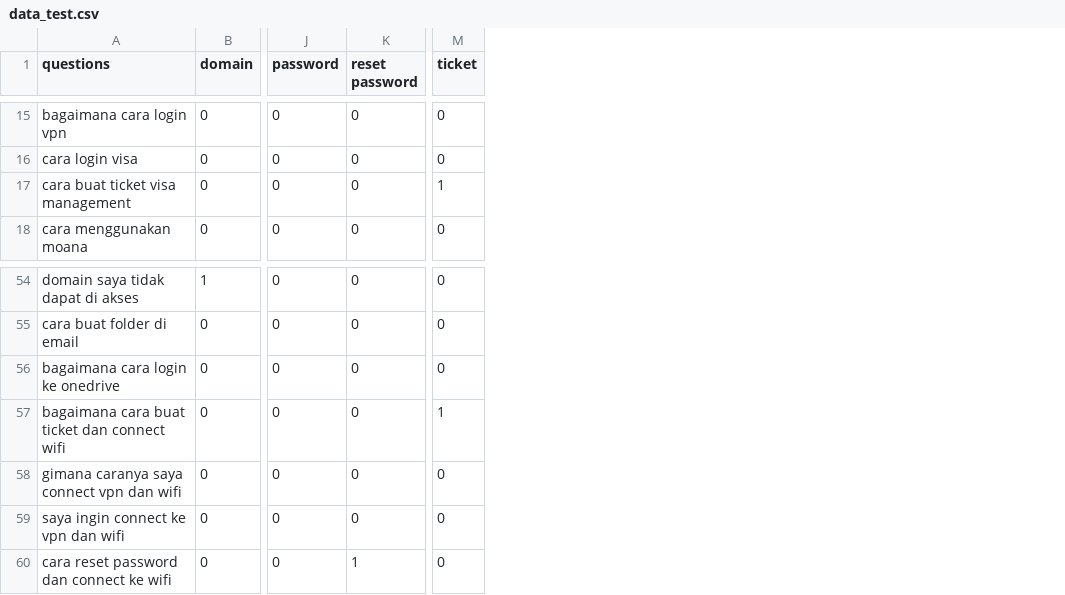
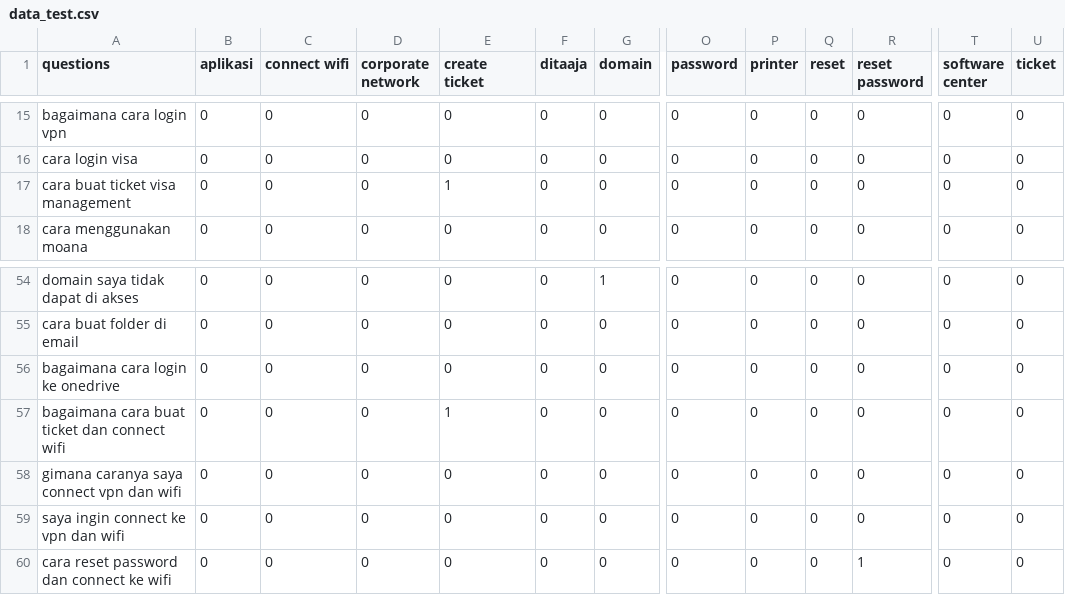
Before and after one commit to juniantowicaksono06/tensorflow-multi-label-classification-example, a CSV file: datasets/data_test.csv, drawn as a sheet; only a part is shown, gaps mark what is left out; addresses are those after the commit; the diff covers the shown part only; the diff names each change by its address in the sheet, - before the commit and + after, or states it on an @@ line.

```diff
--- a/datasets/data_test.csv
+++ b/datasets/data_test.csv
+column B (aplikasi), rows 15-18: all 0; rows 54-60: all 0
+column C (connect wifi), rows 15-18: all 0; rows 54-60: all 0
+column D (corporate network), rows 15-18: all 0; rows 54-60: all 0
+column E (create ticket), rows 15-18: 0 | 0 | 1 | 0; rows 54-60: 0 | 0 | 0 | 1 | 0 | 0 | 0
+column F (ditaaja), rows 15-18: all 0; rows 54-60: all 0
+column P (printer), rows 15-18: all 0; rows 54-60: all 0
+column Q (reset), rows 15-18: all 0; rows 54-60: all 0
+column T (software center), rows 15-18: all 0; rows 54-60: all 0
-U17 (ticket): 1
+U17 (ticket): 0
-U57 (ticket): 1
+U57 (ticket): 0
```
Also changed, not shown: 5 added rows and 5 edited cells elsewhere in this file, datasets/all_labels.csv, text.csv, 15 other files.
